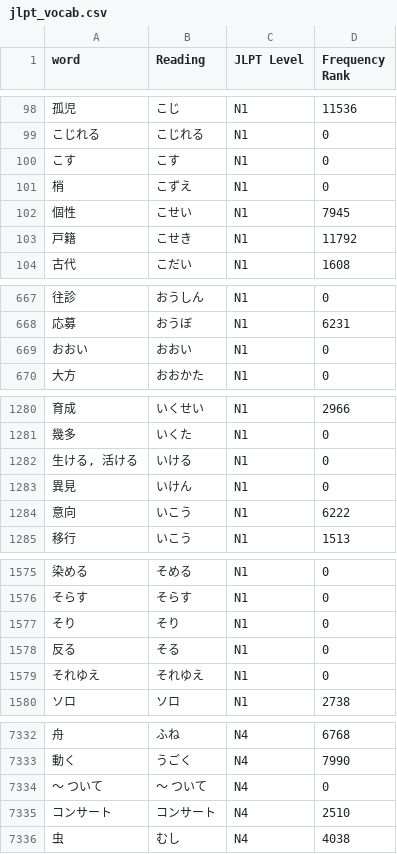
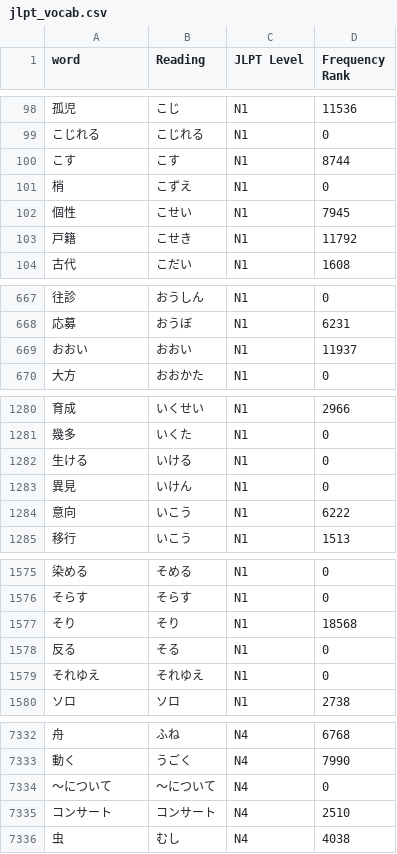
Before and after one commit to jotyot/nichiikkai, a CSV file: jishoAPI/jlpt_vocab.csv, drawn as a sheet; only a part is shown, gaps mark what is left out; the diff covers the shown part only.

```diff
--- a/jishoAPI/jlpt_vocab.csv
+++ b/jishoAPI/jlpt_vocab.csv
@@ -99,3 +99,3 @@ word,Reading,JLPT Level,Frequency Rank
 こじれる,こじれる,N1,0
-こす ,こす ,N1,0
+こす,こす,N1,8744
 梢,こずえ,N1,0
@@ -668,3 +668,3 @@ word,Reading,JLPT Level,Frequency Rank
 応募,おうぼ,N1,6231
-おおい ,おおい ,N1,0
+おおい,おおい,N1,11937
 大方,おおかた,N1,0
@@ -1281,3 +1281,3 @@ word,Reading,JLPT Level,Frequency Rank
 幾多,いくた,N1,0
-" 生ける, 活ける", いける,N1,0
+生ける,いける,N1,0
 異見,いけん,N1,0
@@ -1576,3 +1576,3 @@ word,Reading,JLPT Level,Frequency Rank
 そらす,そらす,N1,0
-そり ,そり ,N1,0
+そり,そり,N1,18568
 反る,そる,N1,0
@@ -7333,3 +7333,3 @@ word,Reading,JLPT Level,Frequency Rank
 動く,うごく,N4,7990
-～ ついて,～ ついて,N4,0
+～について,～について,N4,0
 コンサート,コンサート,N4,2510
```
Also changed, not shown: 1 added row, 1 removed row and 17 edited cells elsewhere in this file, 1 other file.
